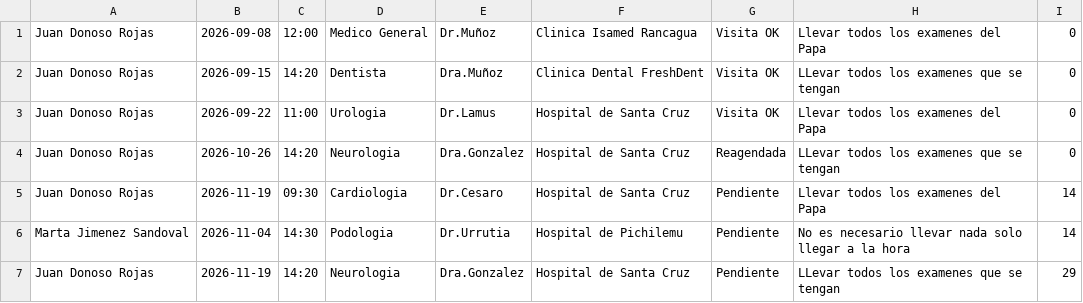
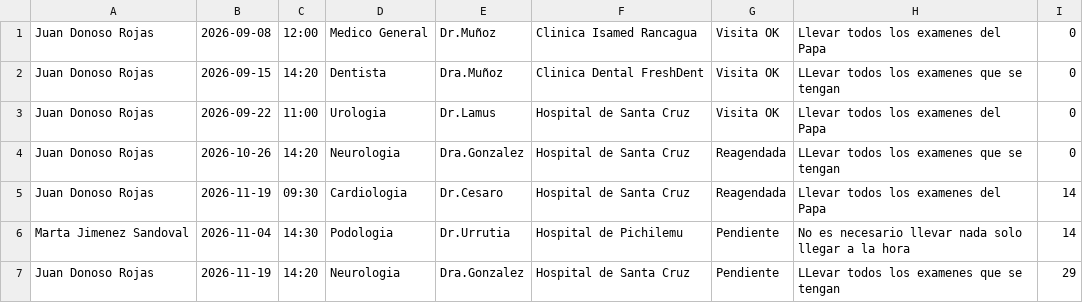
Before and after one commit to masterdog02/Agenda_Medica_Familiar, a CSV file: agenda_medica.csv, drawn as a sheet.

Commit message:
Remove duplicates and update appointment statuses
Removed duplicate entries for Juan Donoso Rojas and updated status for some appointments.

```diff
--- a/agenda_medica.csv
+++ b/agenda_medica.csv
@@ -4,3 +4,3 @@ Juan Donoso Rojas,2026-09-22,11:00,Urologia,Dr.Lamus,Hospital de Santa Cruz,Visi
 Juan Donoso Rojas,2026-10-26,14:20,Neurologia,Dra.Gonzalez,Hospital de Santa Cruz,Reagendada,LLevar todos los examenes que se tengan,0
-Juan Donoso Rojas,2026-11-19,09:30,Cardiologia,Dr.Cesaro,Hospital de Santa Cruz,Pendiente,Llevar todos los examenes del Papa,14
+Juan Donoso Rojas,2026-11-19,09:30,Cardiologia,Dr.Cesaro,Hospital de Santa Cruz,Reagendada,Llevar todos los examenes del Papa,14
 Marta Jimenez Sandoval,2026-11-04,14:30,Podologia,Dr.Urrutia,Hospital de Pichilemu,Pendiente,No es necesario llevar nada solo llegar a la hora,14
```
